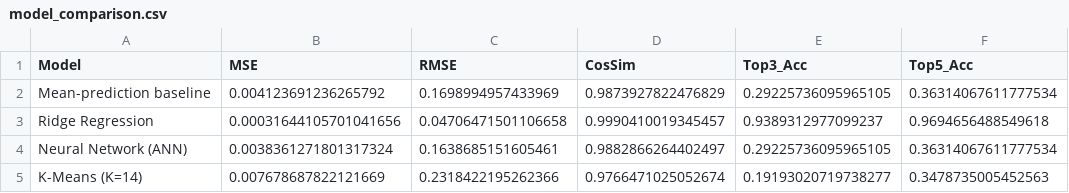
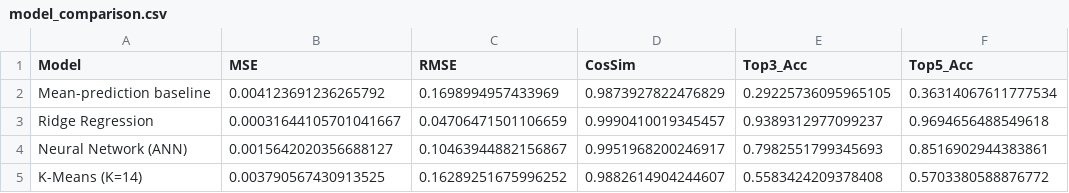
Before and after one commit to ML-Team-2026/AtmoSound, a CSV file: model_artifacts/model_comparison.csv, drawn as a sheet.

```diff
--- a/model_artifacts/model_comparison.csv
+++ b/model_artifacts/model_comparison.csv
@@ -2,4 +2,4 @@ Model,MSE,RMSE,CosSim,Top3_Acc,Top5_Acc
 Mean-prediction baseline,0.004123691236265792,0.1698994957433969,0.9873927822476829,0.29225736095965105,0.36314067611777534
-Ridge Regression,0.00031644105701041656,0.04706471501106658,0.9990410019345457,0.9389312977099237,0.9694656488549618
-Neural Network (ANN),0.0038361271801317324,0.1638685151605461,0.9882866264402497,0.29225736095965105,0.36314067611777534
-K-Means (K=14),0.007678687822121669,0.2318422195262366,0.9766471025052674,0.19193020719738277,0.3478735005452563
+Ridge Regression,0.00031644105701041667,0.04706471501106659,0.9990410019345457,0.9389312977099237,0.9694656488549618
+Neural Network (ANN),0.0015642020356688127,0.10463944882156867,0.9951968200246917,0.7982551799345693,0.8516902944383861
+K-Means (K=14),0.003790567430913525,0.16289251675996252,0.9882614904244607,0.5583424209378408,0.5703380588876772
```
Also changed, not shown: 5 other files.
